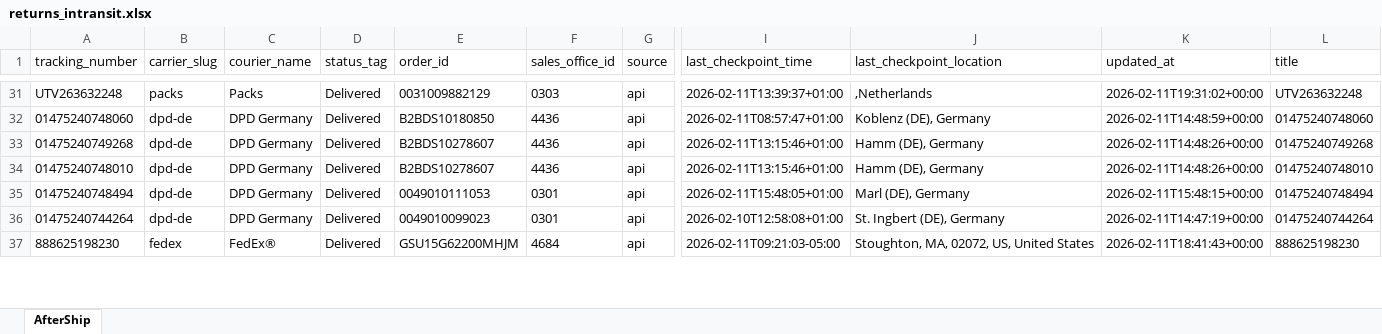
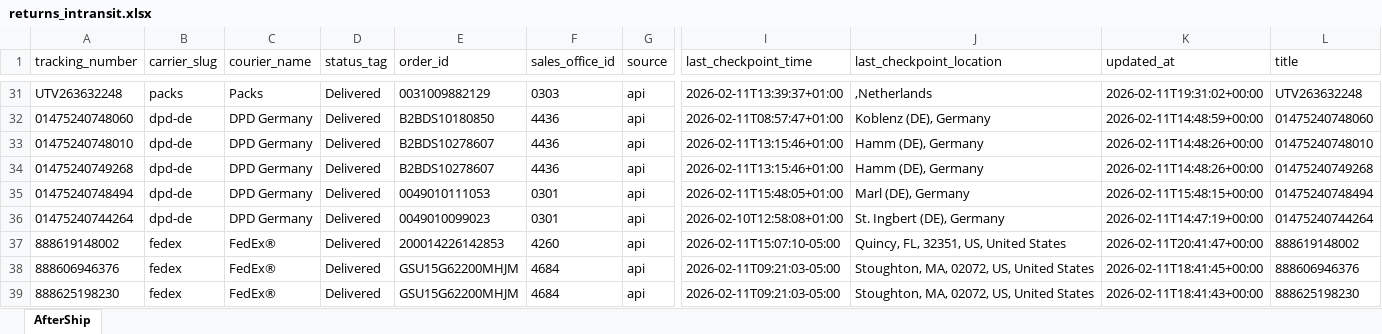
Before and after one commit to Gleamm89/Return-Shipments, an Excel workbook: docs/data/returns_intransit.xlsx, sheet AfterShip, drawn as a sheet; only a part is shown, gaps mark what is left out; values as stored, in another font and other column widths than the file's, no borders; rows hold the shown columns only; the diff covers the shown part only; the diff names each change by its address in the sheet, - before the commit and + after, or states it on an @@ line.

```diff
--- a/docs/data/returns_intransit.xlsx (sheet AfterShip)
+++ b/docs/data/returns_intransit.xlsx (sheet AfterShip)
@@ row 34 moved to row 33: 01475240748010 @@
+row 37: 888619148002 | fedex | FedEx® | Delivered | 200014226142853 | 4260 | api | 2026-02-11T15:07:10-05:00 | Quincy, FL, 32351, US, United States | 2026-02-11T20:41:47+00:00 | 888619148002
+row 38: 888606946376 | fedex | FedEx® | Delivered | GSU15G62200MHJM | 4684 | api | 2026-02-11T09:21:03-05:00 | Stoughton, MA, 02072, US, United States | 2026-02-11T18:41:45+00:00 | 888606946376
```
Also changed, not shown: 10 added rows, 12 removed rows, 56 moved rows and 28 edited cells elsewhere in this sheet, 2 other files.
